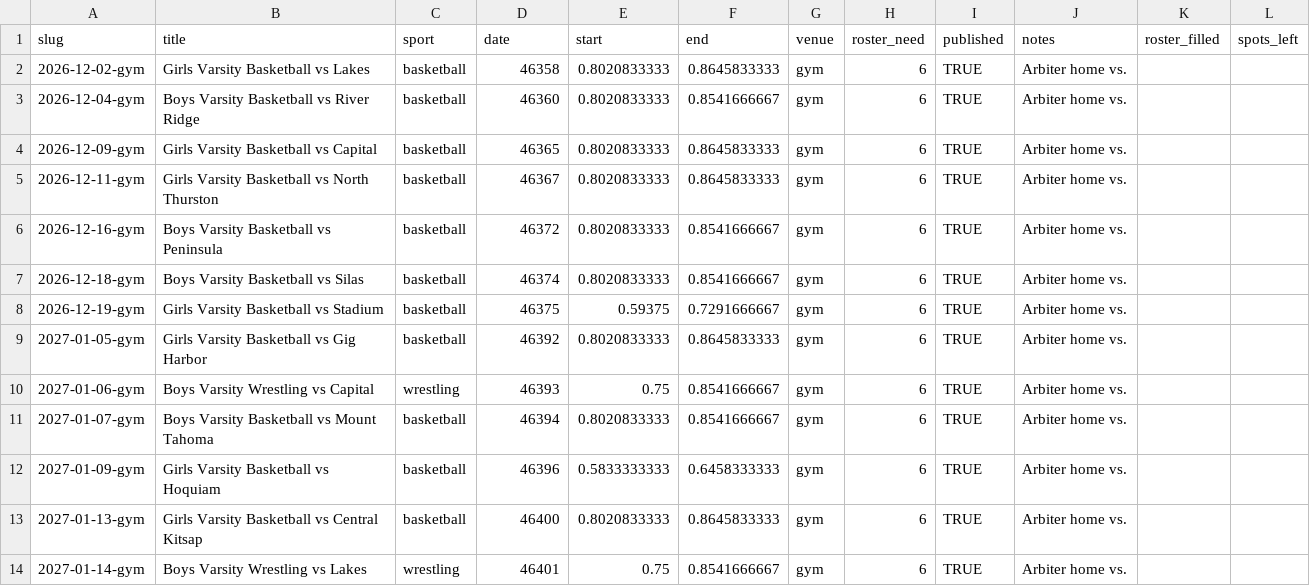
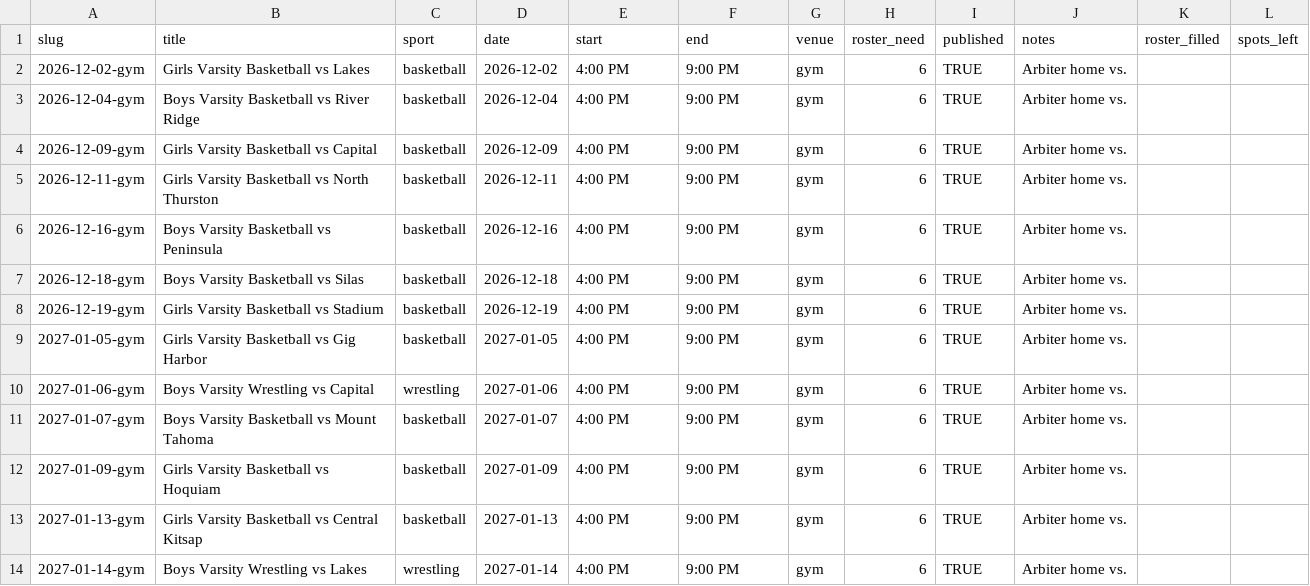
Before and after one commit to timberline-blazer-boosters/timberline-blazer-boosters.github.io, a CSV file: _data/concessions-events.csv, drawn as a sheet; only a part is shown; the diff covers the shown part only.

Commit message:
Update concession nights from Events sheet

```diff
--- a/_data/concessions-events.csv
+++ b/_data/concessions-events.csv
@@ -1,14 +1,14 @@
 slug,title,sport,date,start,end,venue,roster_need,published,notes,roster_filled,spots_left
-2026-12-02-gym,Girls Varsity Basketball vs Lakes,basketball,46358,0.8020833333,0.8645833333,gym,6,TRUE,Arbiter home vs.,,
-2026-12-04-gym,Boys Varsity Basketball vs River Ridge,basketball,46360,0.8020833333,0.8541666667,gym,6,TRUE,Arbiter home vs.,,
-2026-12-09-gym,Girls Varsity Basketball vs Capital,basketball,46365,0.8020833333,0.8645833333,gym,6,TRUE,Arbiter home vs.,,
-2026-12-11-gym,Girls Varsity Basketball vs North Thurston,basketball,46367,0.8020833333,0.8645833333,gym,6,TRUE,Arbiter home vs.,,
-2026-12-16-gym,Boys Varsity Basketball vs Peninsula,basketball,46372,0.8020833333,0.8541666667,gym,6,TRUE,Arbiter home vs.,,
-2026-12-18-gym,Boys Varsity Basketball vs Silas,basketball,46374,0.8020833333,0.8541666667,gym,6,TRUE,Arbiter home vs.,,
-2026-12-19-gym,Girls Varsity Basketball vs Stadium,basketball,46375,0.59375,0.7291666667,gym,6,TRUE,Arbiter home vs.,,
-2027-01-05-gym,Girls Varsity Basketball vs Gig Harbor,basketball,46392,0.8020833333,0.8645833333,gym,6,TRUE,Arbiter home vs.,,
-2027-01-06-gym,Boys Varsity Wrestling vs Capital,wrestling,46393,0.75,0.8541666667,gym,6,TRUE,Arbiter home vs.,,
-2027-01-07-gym,Boys Varsity Basketball vs Mount Tahoma,basketball,46394,0.8020833333,0.8541666667,gym,6,TRUE,Arbiter home vs.,,
-2027-01-09-gym,Girls Varsity Basketball vs Hoquiam,basketball,46396,0.5833333333,0.6458333333,gym,6,TRUE,Arbiter home vs.,,
-2027-01-13-gym,Girls Varsity Basketball vs Central Kitsap,basketball,46400,0.8020833333,0.8645833333,gym,6,TRUE,Arbiter home vs.,,
-2027-01-14-gym,Boys Varsity Wrestling vs Lakes,wrestling,46401,0.75,0.8541666667,gym,6,TRUE,Arbiter home vs.,,
+2026-12-02-gym,Girls Varsity Basketball vs Lakes,basketball,2026-12-02,4:00 PM,9:00 PM,gym,6,TRUE,Arbiter home vs.,,
+2026-12-04-gym,Boys Varsity Basketball vs River Ridge,basketball,2026-12-04,4:00 PM,9:00 PM,gym,6,TRUE,Arbiter home vs.,,
+2026-12-09-gym,Girls Varsity Basketball vs Capital,basketball,2026-12-09,4:00 PM,9:00 PM,gym,6,TRUE,Arbiter home vs.,,
+2026-12-11-gym,Girls Varsity Basketball vs North Thurston,basketball,2026-12-11,4:00 PM,9:00 PM,gym,6,TRUE,Arbiter home vs.,,
+2026-12-16-gym,Boys Varsity Basketball vs Peninsula,basketball,2026-12-16,4:00 PM,9:00 PM,gym,6,TRUE,Arbiter home vs.,,
+2026-12-18-gym,Boys Varsity Basketball vs Silas,basketball,2026-12-18,4:00 PM,9:00 PM,gym,6,TRUE,Arbiter home vs.,,
+2026-12-19-gym,Girls Varsity Basketball vs Stadium,basketball,2026-12-19,4:00 PM,9:00 PM,gym,6,TRUE,Arbiter home vs.,,
+2027-01-05-gym,Girls Varsity Basketball vs Gig Harbor,basketball,2027-01-05,4:00 PM,9:00 PM,gym,6,TRUE,Arbiter home vs.,,
+2027-01-06-gym,Boys Varsity Wrestling vs Capital,wrestling,2027-01-06,4:00 PM,9:00 PM,gym,6,TRUE,Arbiter home vs.,,
+2027-01-07-gym,Boys Varsity Basketball vs Mount Tahoma,basketball,2027-01-07,4:00 PM,9:00 PM,gym,6,TRUE,Arbiter home vs.,,
+2027-01-09-gym,Girls Varsity Basketball vs Hoquiam,basketball,2027-01-09,4:00 PM,9:00 PM,gym,6,TRUE,Arbiter home vs.,,
+2027-01-13-gym,Girls Varsity Basketball vs Central Kitsap,basketball,2027-01-13,4:00 PM,9:00 PM,gym,6,TRUE,Arbiter home vs.,,
+2027-01-14-gym,Boys Varsity Wrestling vs Lakes,wrestling,2027-01-14,4:00 PM,9:00 PM,gym,6,TRUE,Arbiter home vs.,,
```
Also changed, not shown: 21 edited cells elsewhere in this file.
